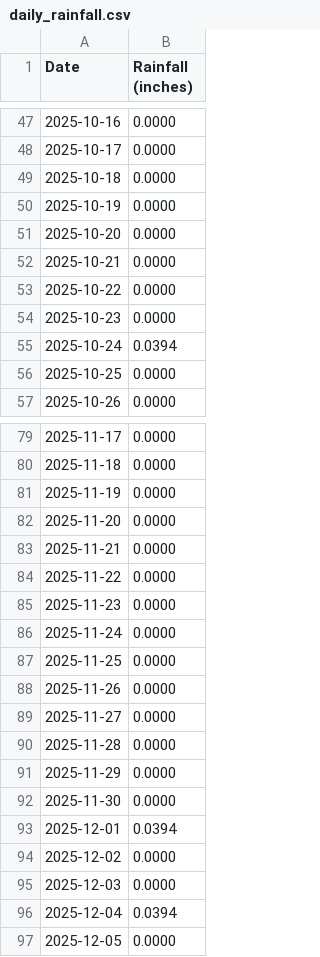
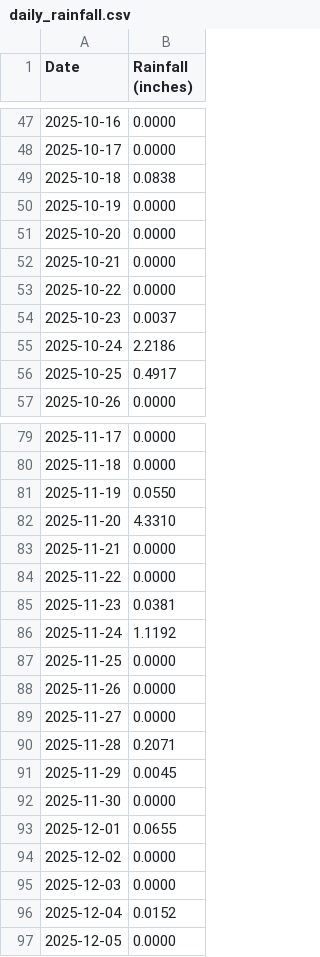
Before and after one commit to pinonimx/tempest-rainfall-main, a CSV file: daily_rainfall.csv, drawn as a sheet; only a part is shown, gaps mark what is left out; the diff covers the shown part only.

```diff
--- a/daily_rainfall.csv
+++ b/daily_rainfall.csv
@@ -48,3 +48,3 @@ Date,Rainfall (inches)
 2025-10-17,0.0000
-2025-10-18,0.0000
+2025-10-18,0.0838
 2025-10-19,0.0000
@@ -53,5 +53,5 @@ Date,Rainfall (inches)
 2025-10-22,0.0000
-2025-10-23,0.0000
-2025-10-24,0.0394
-2025-10-25,0.0000
+2025-10-23,0.0037
+2025-10-24,2.2186
+2025-10-25,0.4917
 2025-10-26,0.0000
@@ -80,8 +80,8 @@ Date,Rainfall (inches)
 2025-11-18,0.0000
-2025-11-19,0.0000
-2025-11-20,0.0000
+2025-11-19,0.0550
+2025-11-20,4.3310
 2025-11-21,0.0000
 2025-11-22,0.0000
-2025-11-23,0.0000
-2025-11-24,0.0000
+2025-11-23,0.0381
+2025-11-24,1.1192
 2025-11-25,0.0000
@@ -89,9 +89,9 @@ Date,Rainfall (inches)
 2025-11-27,0.0000
-2025-11-28,0.0000
-2025-11-29,0.0000
+2025-11-28,0.2071
+2025-11-29,0.0045
 2025-11-30,0.0000
-2025-12-01,0.0394
+2025-12-01,0.0655
 2025-12-02,0.0000
 2025-12-03,0.0000
-2025-12-04,0.0394
+2025-12-04,0.0152
 2025-12-05,0.0000
```
Also changed, not shown: 21 edited cells elsewhere in this file.
